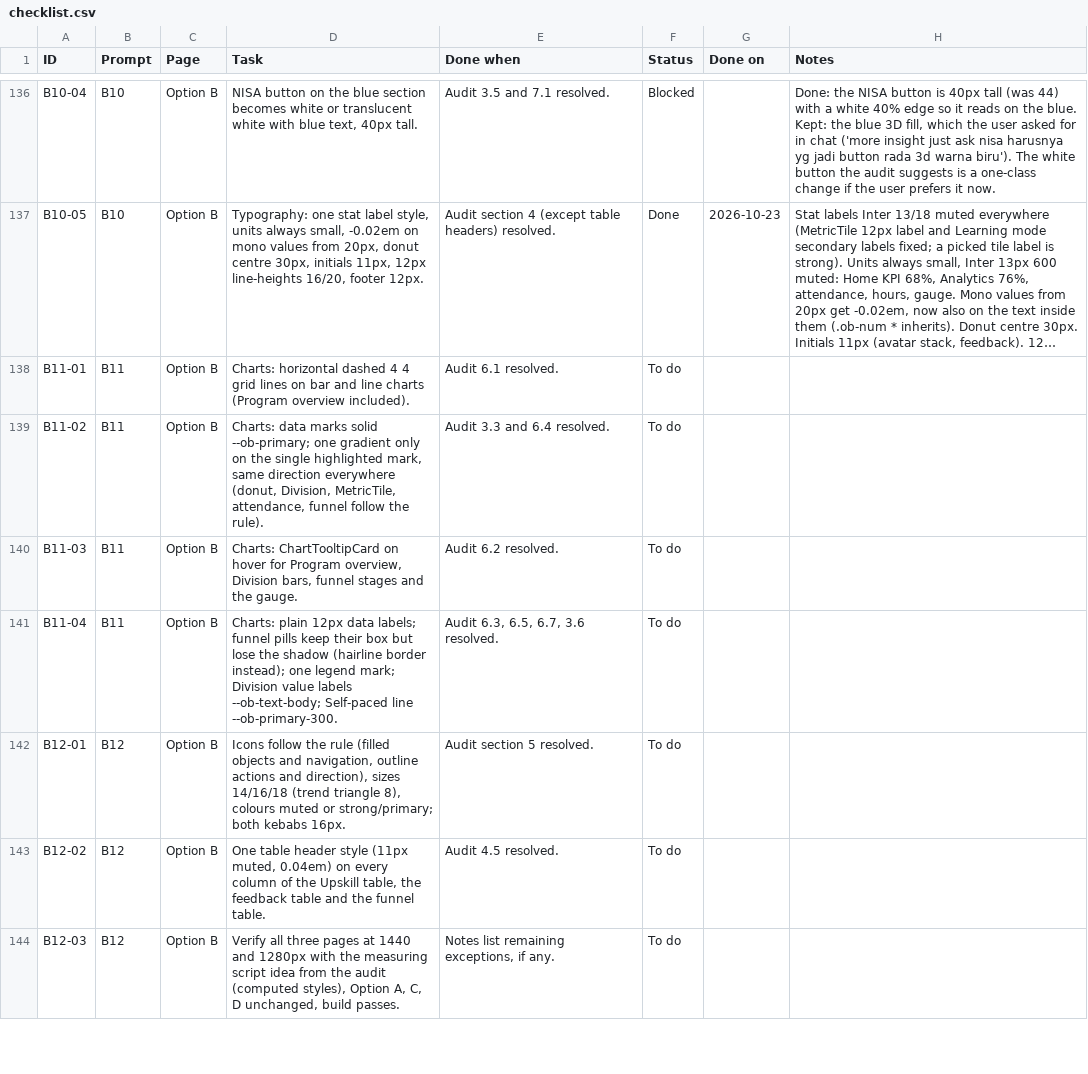
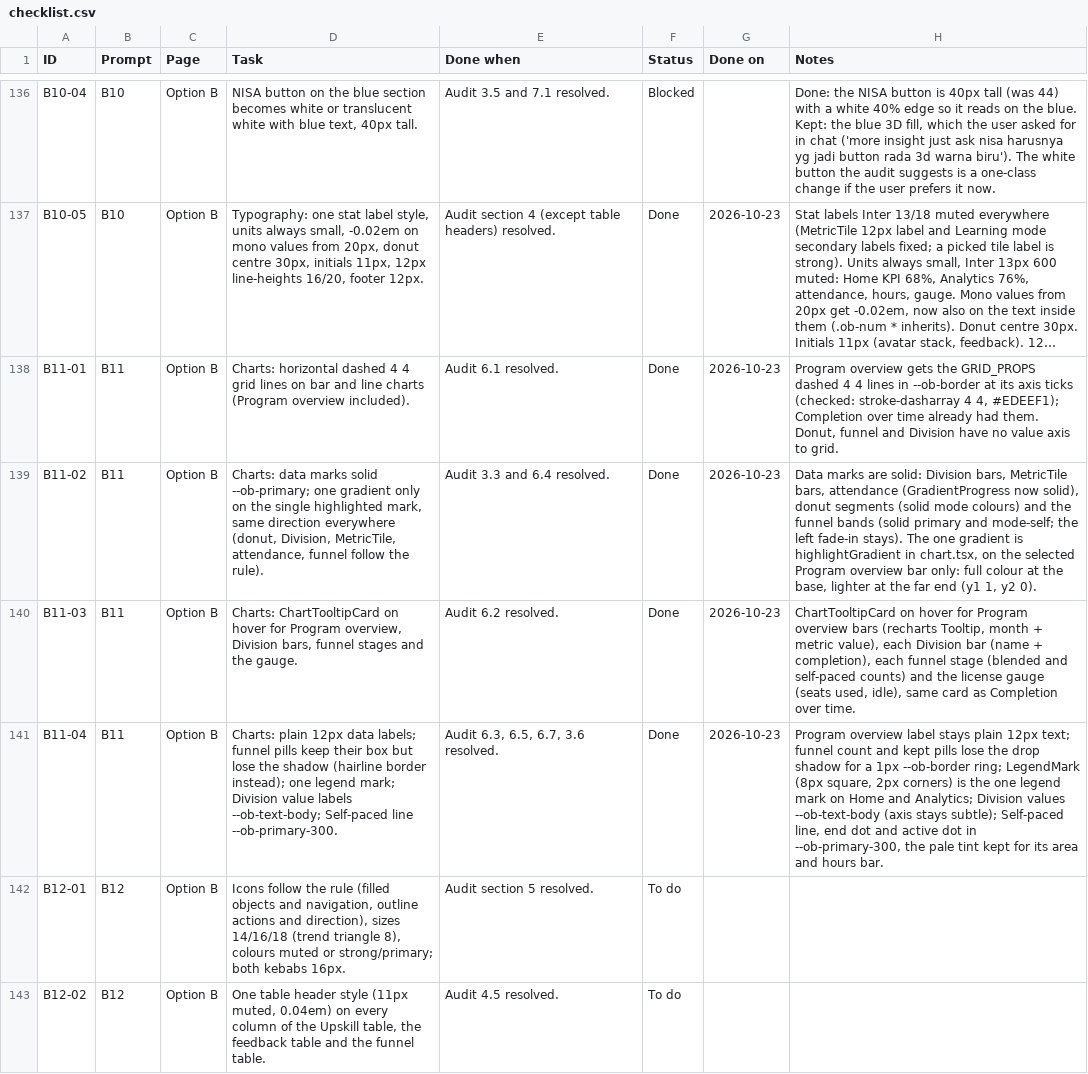
Before and after one commit to vinnasetiadi-droid/lnd-redesign, a CSV file: docs/upskill-studio/checklist.csv, drawn as a sheet; only a part is shown, gaps mark what is left out; the shorter side is filled out with more unchanged rows; long unchanged cells end in …; the diff names each change by its address in the sheet, - before the commit and + after, or states it on an @@ line.

```diff
--- a/docs/upskill-studio/checklist.csv
+++ b/docs/upskill-studio/checklist.csv
-F138:F141 (Status): To do
+F138:F141 (Status): Done
-G138:G141 (Done on): (empty)
+G138:G141 (Done on): 2026-10-23
-H138 (Notes): (empty)
+H138 (Notes): Program overview gets the GRID_PROPS dashed 4 4 lines in --ob-border at its axis ticks (checked: stroke-dasharray 4 4, #EDEEF1); Completion over time already had them. Donut, funnel and Division have no value axis to grid.
-H139 (Notes): (empty)
+H139 (Notes): Data marks are solid: Division bars, MetricTile bars, attendance (GradientProgress now solid), donut segments (solid mode colours) and the funnel bands (solid primary and mode-self; the left fade-in stays). The one gradient is highlightGradient in chart.tsx, on the selected Program overview bar only: full colour at the base, lighter at the far end (y1 1, y2 0).
-H140 (Notes): (empty)
+H140 (Notes): ChartTooltipCard on hover for Program overview bars (recharts Tooltip, month + metric value), each Division bar (name + completion), each funnel stage (blended and self-paced counts) and the license gauge (seats used, idle), same card as Completion over time.
-H141 (Notes): (empty)
+H141 (Notes): Program overview label stays plain 12px text; funnel count and kept pills lose the drop shadow for a 1px --ob-border ring; LegendMark (8px square, 2px corners) is the one legend mark on Home and Analytics; Division values --ob-text-body (axis stays subtle); Self-paced line, end dot and active dot in --ob-primary-300, the pale tint kept for its area and hours bar.
```
Also changed, not shown: 8 other files.
